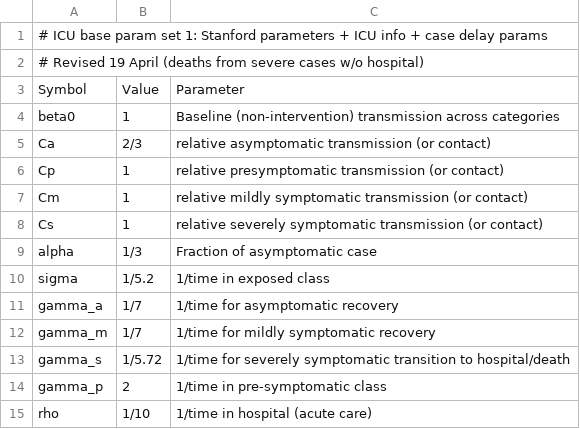
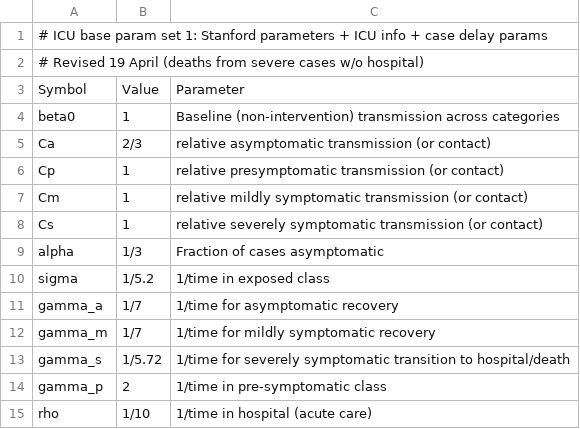
Before and after one commit to mac-theobio/McMasterPandemic, a CSV file: inst/params/ICU1.csv, drawn as a sheet; only a part is shown.

```diff
--- a/inst/params/ICU1.csv
+++ b/inst/params/ICU1.csv
@@ -8,3 +8,3 @@
 "Cs",1,relative severely symptomatic transmission (or contact)
-"alpha",1/3,Fraction of asymptomatic case
+"alpha",1/3,Fraction of cases asymptomatic
 "sigma",1/5.2,1/time in exposed class
```
Also changed, not shown: 2 other files.
